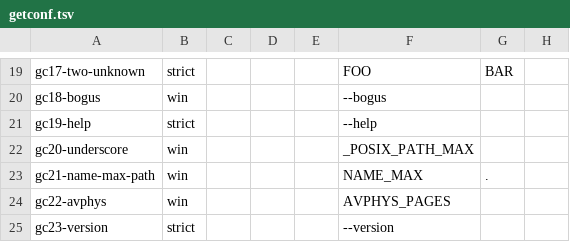
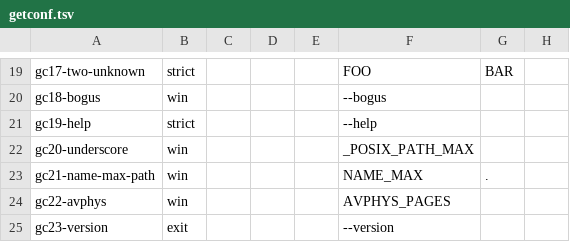
Before and after one commit to unixwin/WinuxCmd, a TSV file: rust2/gate/cases/getconf.tsv, drawn as a sheet; only a part is shown, gaps mark what is left out.

Commit message:
ci(gate): full corpus matrix — 12 shards, GNU preflight, symlink SKIP, dashboard (#1717)
- rust2-gate-shards: 12 family shards, 15min cap, fail-fast false
- preflight-gnu.sh: 82 programs + GNU provenance, hard fail
- symlink capability probe -> skipped(no-symlink-privilege), 6 rows locally
- matrix-summary.py: missing shard/unclaimed table/FAIL all RED
- 3 pre-existing red rows reclassified (getconf gc23, stat st23/st24)
- local full run 2649 rows: GNU 2405 pass / 3 fail (now fixed), 25.1 min wall

```diff
--- a/rust2/gate/cases/getconf.tsv
+++ b/rust2/gate/cases/getconf.tsv
@@ -24,2 +24,2 @@ gc21-name-max-path	win				NAME_MAX	.
 gc22-avphys	win				AVPHYS_PAGES
-gc23-version	strict				--version
+gc23-version	exit				--version
```
Also changed, not shown: rust2/gate/cases/stat.tsv, 5 other files.
